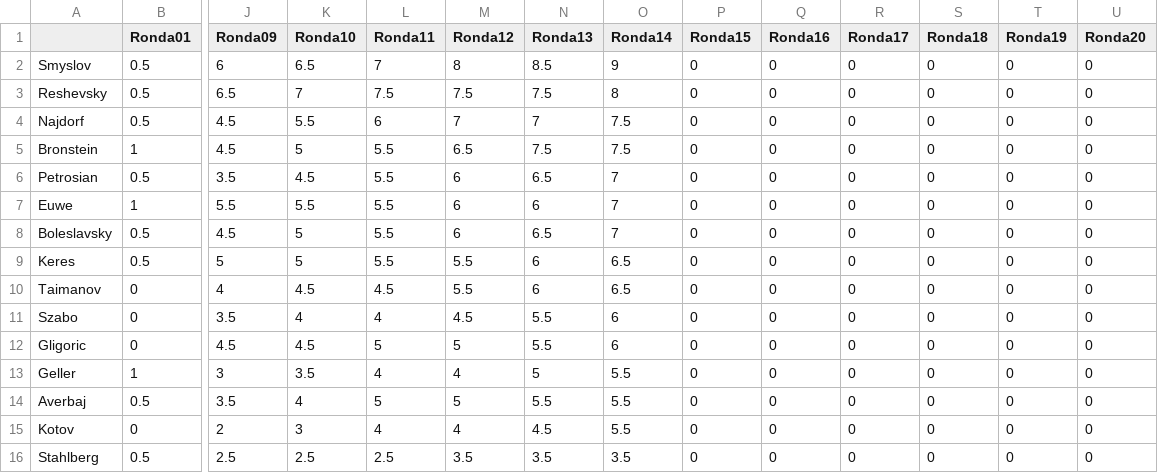
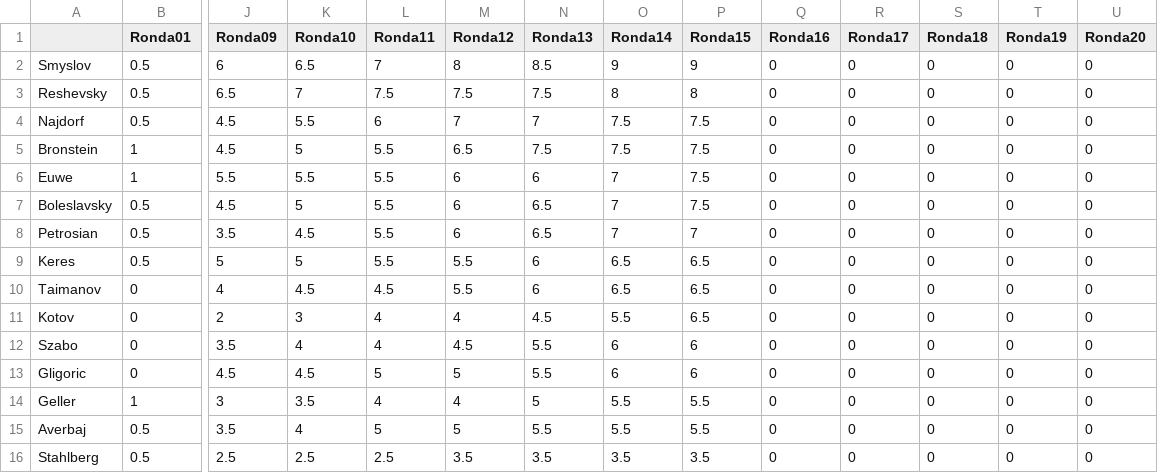
Before and after one commit to VSablin/Zurich1953, a CSV file: data-output/ranking.csv, drawn as a sheet; only a part is shown, gaps mark what is left out; removed rows and columns are numbered as before the commit, all else as after; rows hold the shown columns only; the diff names each change by its address in the sheet, - before the commit and + after, or states it on an @@ line.

Commit message:
15: Kotov-Szabo, Boleslavsky-Euwe

```diff
--- a/data-output/ranking.csv
+++ b/data-output/ranking.csv
-P2 (Ronda15): 0
+P2 (Ronda15): 9
-P3 (Ronda15): 0
+P3 (Ronda15): 8
-P4:P5 (Ronda15): 0
+P4:P5 (Ronda15): 7.5
-row 6: Petrosian | 0.5 | 3.5 | 4.5 | 5.5 | 6 | 6.5 | 7 | 0 | 0 | 0 | 0 | 0 | 0
-P6:P7 (Ronda15): 0
+P6:P7 (Ronda15): 7.5
+row 8: Petrosian | 0.5 | 3.5 | 4.5 | 5.5 | 6 | 6.5 | 7 | 7 | 0 | 0 | 0 | 0 | 0
-P9:P10 (Ronda15): 0
+P9:P10 (Ronda15): 6.5
+row 11: Kotov | 0 | 2 | 3 | 4 | 4 | 4.5 | 5.5 | 6.5 | 0 | 0 | 0 | 0 | 0
-P12:P13 (Ronda15): 0
+P12:P13 (Ronda15): 6
-P14:P15 (Ronda15): 0
+P14:P15 (Ronda15): 5.5
-row 15: Kotov | 0 | 2 | 3 | 4 | 4 | 4.5 | 5.5 | 0 | 0 | 0 | 0 | 0 | 0
-P16 (Ronda15): 0
+P16 (Ronda15): 3.5
```
Also changed, not shown: 2 other files.
